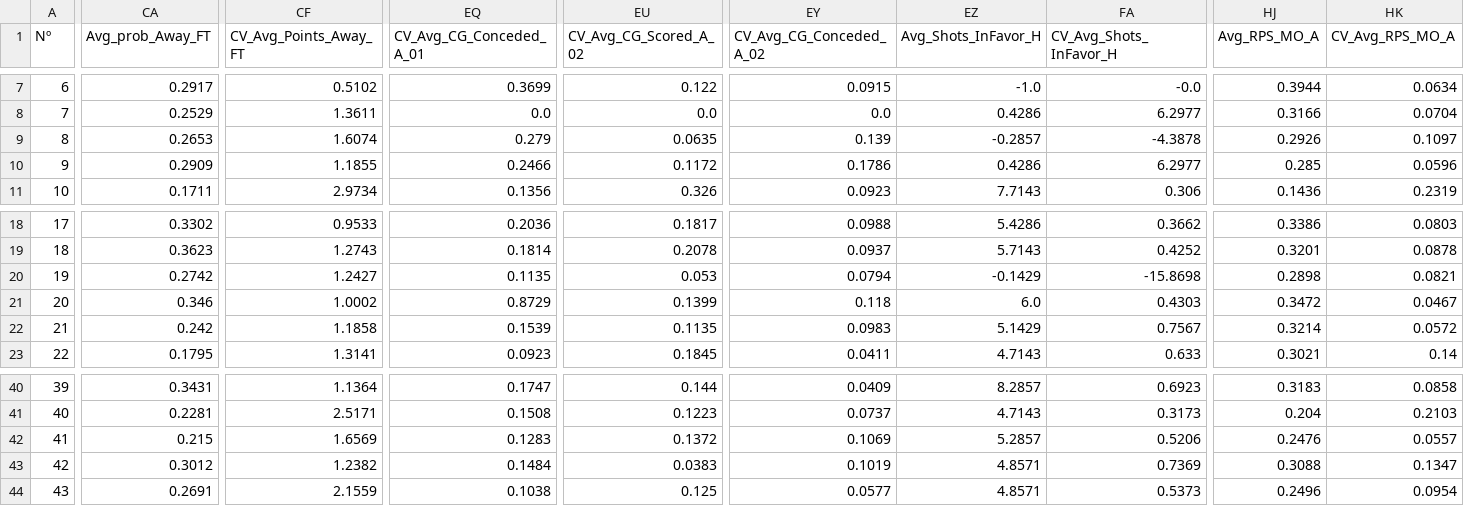
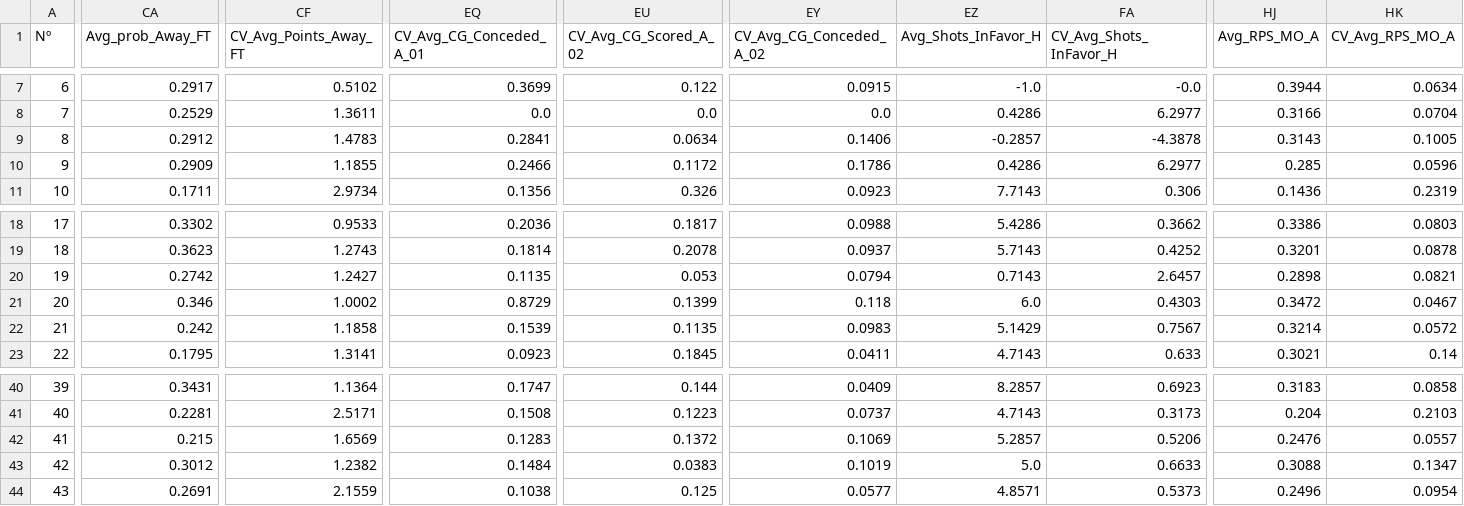
Before and after one commit to RedLegacy227/jogos_do_dia_com_variaveis, a CSV file: df_jogos_do_dia_2025-03-03.csv, drawn as a sheet; only a part is shown, gaps mark what is left out; the diff covers the shown part only; the diff names each change by its address in the sheet, - before the commit and + after, or states it on an @@ line.

Commit message:
Update df_jogos_do_dia_2025-03-03.csv

```diff
--- a/df_jogos_do_dia_2025-03-03.csv
+++ b/df_jogos_do_dia_2025-03-03.csv
-CA9 (Avg_prob_Away_FT): 0.2653
+CA9 (Avg_prob_Away_FT): 0.2912
-CF9 (CV_Avg_Points_Away_FT): 1.6074
+CF9 (CV_Avg_Points_Away_FT): 1.4783
-EQ9 (CV_Avg_CG_Conceded_A_01): 0.279
+EQ9 (CV_Avg_CG_Conceded_A_01): 0.2841
-EU9 (CV_Avg_CG_Scored_A_02): 0.0635
+EU9 (CV_Avg_CG_Scored_A_02): 0.0634
-EY9 (CV_Avg_CG_Conceded_A_02): 0.139
+EY9 (CV_Avg_CG_Conceded_A_02): 0.1406
-HJ9 (Avg_RPS_MO_A): 0.2926
+HJ9 (Avg_RPS_MO_A): 0.3143
-HK9 (CV_Avg_RPS_MO_A): 0.1097
+HK9 (CV_Avg_RPS_MO_A): 0.1005
-EZ20 (Avg_Shots_InFavor_H): -0.1429
+EZ20 (Avg_Shots_InFavor_H): 0.7143
-FA20 (CV_Avg_Shots_InFavor_H): -15.8698
+FA20 (CV_Avg_Shots_InFavor_H): 2.6457
-EZ43 (Avg_Shots_InFavor_H): 4.8571
+EZ43 (Avg_Shots_InFavor_H): 5.0
-FA43 (CV_Avg_Shots_InFavor_H): 0.7369
+FA43 (CV_Avg_Shots_InFavor_H): 0.6633
```
Also changed, not shown: 25 edited cells elsewhere in this file.
